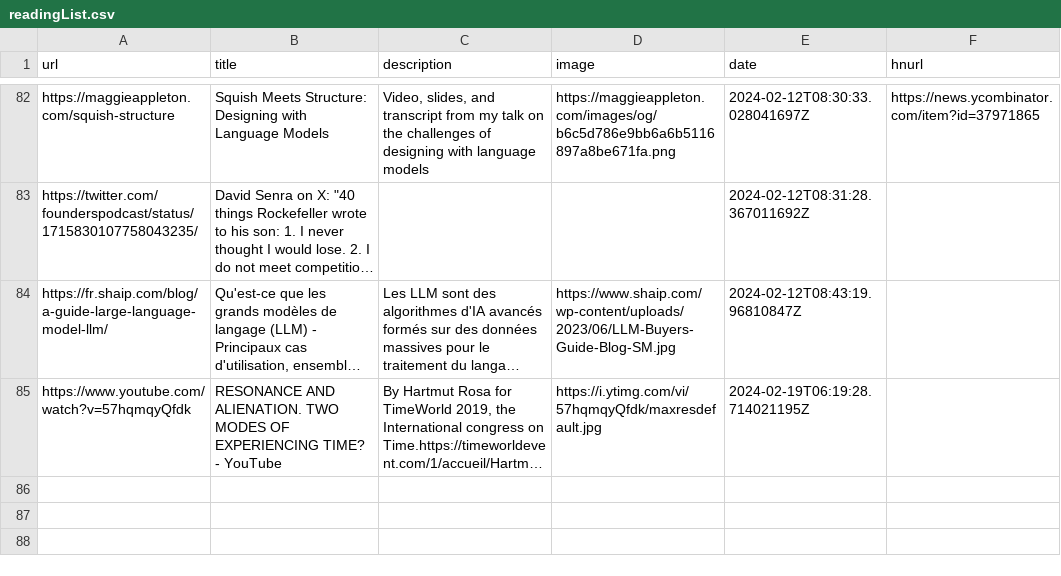
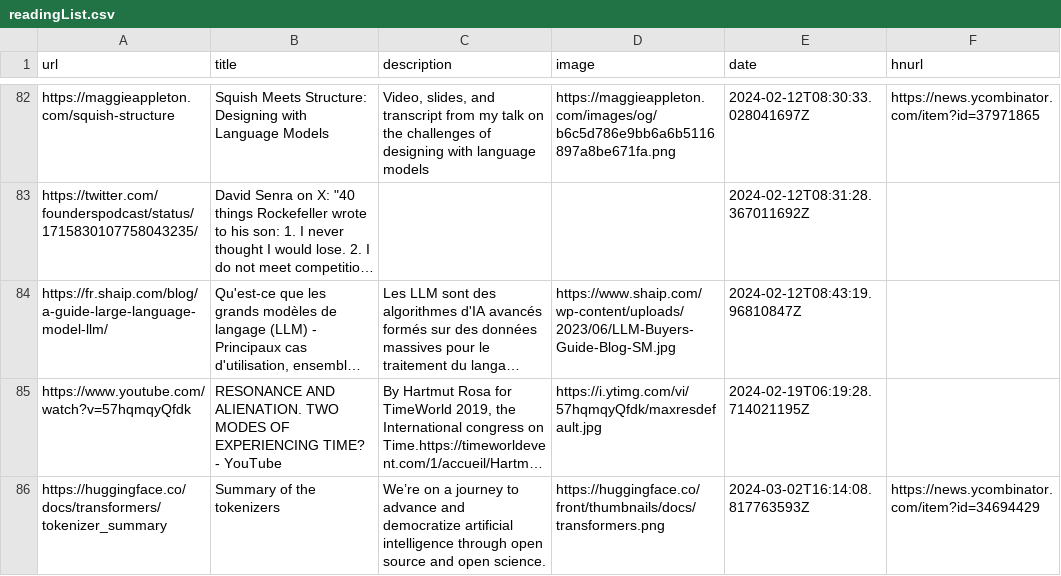
Before and after one commit to eforgithub/readingList, a CSV file: readingList.csv, drawn as a sheet; only a part is shown, gaps mark what is left out; long unchanged cells end in …; the diff names each change by its address in the sheet, - before the commit and + after, or states it on an @@ line.

Commit message:
Automated reading list update on Sat Mar  2 16:14:08 UTC 2024

```diff
--- a/readingList.csv
+++ b/readingList.csv
+row 86: https://huggingface.co/docs/transformers/tokenizer_summary | Summary of the tokenizers | We’re on a journey to advance and democratize artificial intelligence through open source and open science. | https://huggingface.co/front/thumbnails/docs/transformers.png | 2024-03-02T16:14:08.817763593Z | https://news.ycombinator.com/item?id=34694429
```
